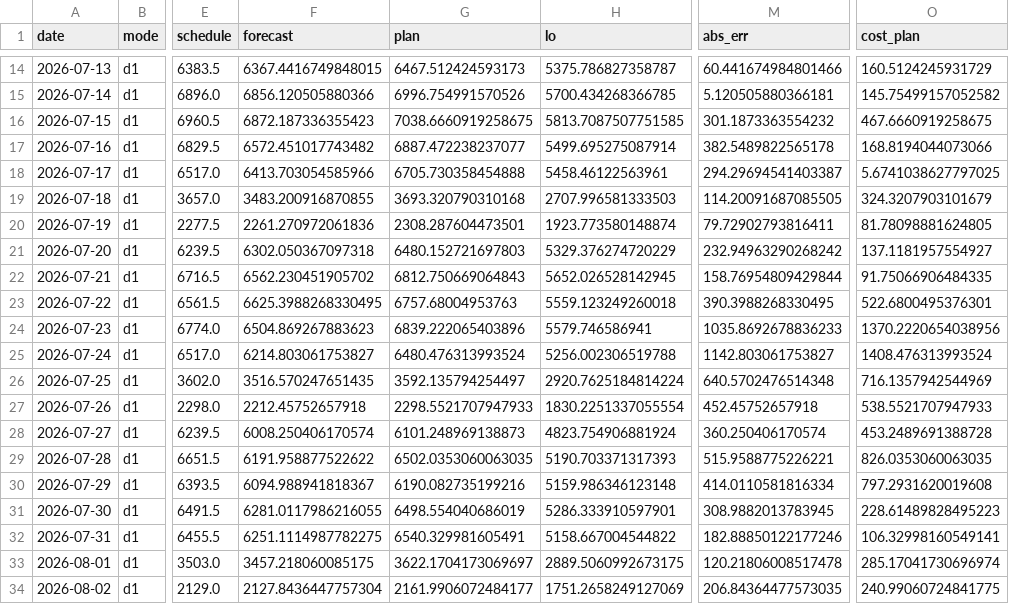
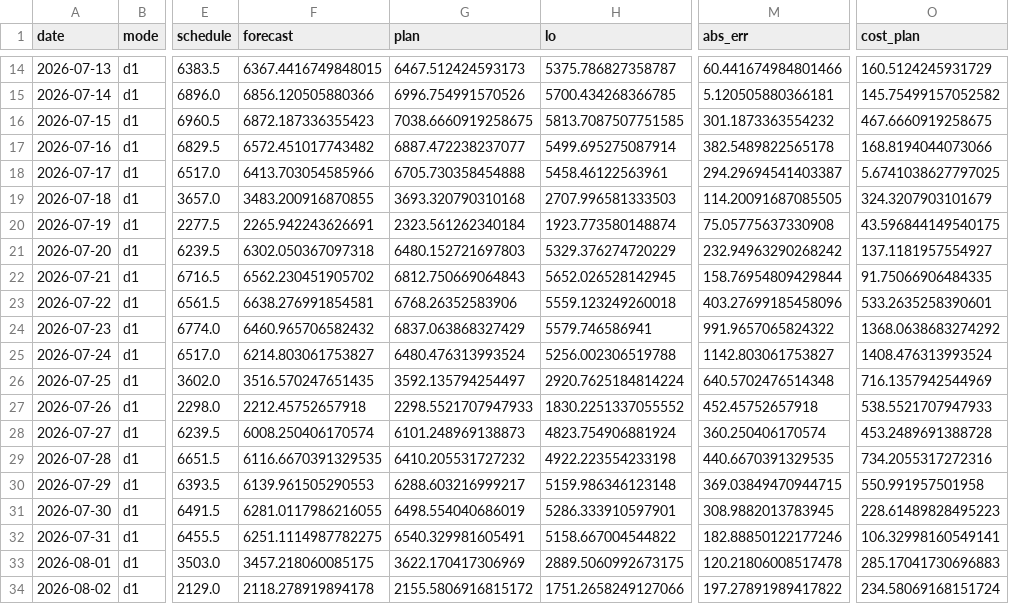
Before and after one commit to Vladimir-Aristov/logistics, a CSV file: monitoring/shadow_d1.csv, drawn as a sheet; only a part is shown, gaps mark what is left out; the diff covers the shown part only; the diff names each change by its address in the sheet, - before the commit and + after, or states it on an @@ line.

```diff
--- a/monitoring/shadow_d1.csv
+++ b/monitoring/shadow_d1.csv
-F20 (forecast): 2261.270972061836
+F20 (forecast): 2265.942243626691
-G20 (plan): 2308.287604473501
+G20 (plan): 2323.561262340184
-M20 (abs_err): 79.72902793816411
+M20 (abs_err): 75.05775637330908
-O20 (cost_plan): 81.78098881624805
+O20 (cost_plan): 43.596844149540175
-F23 (forecast): 6625.3988268330495
+F23 (forecast): 6638.276991854581
-G23 (plan): 6757.68004953763
+G23 (plan): 6768.26352583906
-M23 (abs_err): 390.3988268330495
+M23 (abs_err): 403.27699185458096
-O23 (cost_plan): 522.6800495376301
+O23 (cost_plan): 533.2635258390601
-F24 (forecast): 6504.869267883623
+F24 (forecast): 6460.965706582432
-G24 (plan): 6839.222065403896
+G24 (plan): 6837.063868327429
-M24 (abs_err): 1035.8692678836233
+M24 (abs_err): 991.9657065824322
-O24 (cost_plan): 1370.2220654038956
+O24 (cost_plan): 1368.0638683274292
-H27 (lo): 1830.2251337055554
+H27 (lo): 1830.2251337055552
-F29 (forecast): 6191.958877522622
+F29 (forecast): 6116.6670391329535
-G29 (plan): 6502.0353060063035
+G29 (plan): 6410.205531727232
-H29 (lo): 5190.703371317393
+H29 (lo): 4922.223554233198
-M29 (abs_err): 515.9588775226221
+M29 (abs_err): 440.6670391329535
-O29 (cost_plan): 826.0353060063035
+O29 (cost_plan): 734.2055317272316
-F30 (forecast): 6094.988941818367
+F30 (forecast): 6139.961505290553
-G30 (plan): 6190.082735199216
+G30 (plan): 6288.603216999217
-M30 (abs_err): 414.0110581816334
+M30 (abs_err): 369.03849470944715
-O30 (cost_plan): 797.2931620019608
+O30 (cost_plan): 550.991957501958
-G33 (plan): 3622.1704173069697
+G33 (plan): 3622.170417306969
-O33 (cost_plan): 285.17041730696974
+O33 (cost_plan): 285.17041730696883
-F34 (forecast): 2127.8436447757304
+F34 (forecast): 2118.278919894178
-G34 (plan): 2161.9906072484177
+G34 (plan): 2155.5806916815172
-H34 (lo): 1751.2658249127069
+H34 (lo): 1751.2658249127066
-M34 (abs_err): 206.84364477573035
+M34 (abs_err): 197.27891989417822
-O34 (cost_plan): 240.99060724841775
+O34 (cost_plan): 234.58069168151724
```
Also changed, not shown: 77 edited cells elsewhere in this file, monitoring/drift_d1.csv, monitoring/shadow_nowcast.csv, 2 other files.
